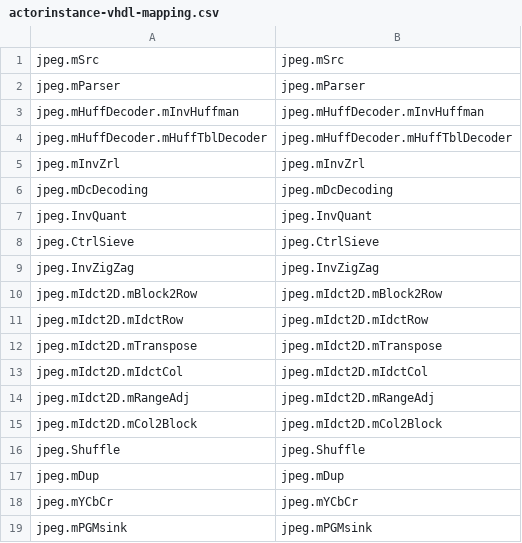
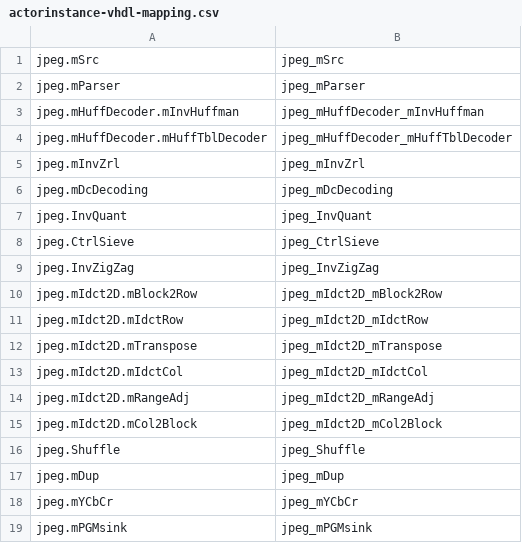
Before and after one commit to JoachimFalk/systemoc-SysteMoC, a CSV file: systemoc-jpeg-decoder/specGen-mapping/actorinstance-vhdl-mapping.csv, drawn as a sheet.

```diff
--- a/systemoc-jpeg-decoder/specGen-mapping/actorinstance-vhdl-mapping.csv
+++ b/systemoc-jpeg-decoder/specGen-mapping/actorinstance-vhdl-mapping.csv
@@ -1,19 +1,19 @@
-jpeg.mSrc                        ;     jpeg.mSrc
-jpeg.mParser                     ;     jpeg.mParser
-jpeg.mHuffDecoder.mInvHuffman    ;     jpeg.mHuffDecoder.mInvHuffman
-jpeg.mHuffDecoder.mHuffTblDecoder;     jpeg.mHuffDecoder.mHuffTblDecoder
-jpeg.mInvZrl                     ;     jpeg.mInvZrl
-jpeg.mDcDecoding                 ;     jpeg.mDcDecoding
-jpeg.InvQuant                    ;     jpeg.InvQuant
-jpeg.CtrlSieve                   ;     jpeg.CtrlSieve
-jpeg.InvZigZag                   ;     jpeg.InvZigZag
-jpeg.mIdct2D.mBlock2Row          ;     jpeg.mIdct2D.mBlock2Row
-jpeg.mIdct2D.mIdctRow            ;     jpeg.mIdct2D.mIdctRow
-jpeg.mIdct2D.mTranspose          ;     jpeg.mIdct2D.mTranspose
-jpeg.mIdct2D.mIdctCol            ;     jpeg.mIdct2D.mIdctCol
-jpeg.mIdct2D.mRangeAdj           ;     jpeg.mIdct2D.mRangeAdj
-jpeg.mIdct2D.mCol2Block          ;     jpeg.mIdct2D.mCol2Block
-jpeg.Shuffle                     ;     jpeg.Shuffle
-jpeg.mDup                        ;     jpeg.mDup
-jpeg.mYCbCr                      ;     jpeg.mYCbCr
-jpeg.mPGMsink                    ;     jpeg.mPGMsink
+jpeg.mSrc                        ;     jpeg_mSrc
+jpeg.mParser                     ;     jpeg_mParser
+jpeg.mHuffDecoder.mInvHuffman    ;     jpeg_mHuffDecoder_mInvHuffman
+jpeg.mHuffDecoder.mHuffTblDecoder;     jpeg_mHuffDecoder_mHuffTblDecoder
+jpeg.mInvZrl                     ;     jpeg_mInvZrl
+jpeg.mDcDecoding                 ;     jpeg_mDcDecoding
+jpeg.InvQuant                    ;     jpeg_InvQuant
+jpeg.CtrlSieve                   ;     jpeg_CtrlSieve
+jpeg.InvZigZag                   ;     jpeg_InvZigZag
+jpeg.mIdct2D.mBlock2Row          ;     jpeg_mIdct2D_mBlock2Row
+jpeg.mIdct2D.mIdctRow            ;     jpeg_mIdct2D_mIdctRow
+jpeg.mIdct2D.mTranspose          ;     jpeg_mIdct2D_mTranspose
+jpeg.mIdct2D.mIdctCol            ;     jpeg_mIdct2D_mIdctCol
+jpeg.mIdct2D.mRangeAdj           ;     jpeg_mIdct2D_mRangeAdj
+jpeg.mIdct2D.mCol2Block          ;     jpeg_mIdct2D_mCol2Block
+jpeg.Shuffle                     ;     jpeg_Shuffle
+jpeg.mDup                        ;     jpeg_mDup
+jpeg.mYCbCr                      ;     jpeg_mYCbCr
+jpeg.mPGMsink                    ;     jpeg_mPGMsink
```
Also changed, not shown: systemoc-jpeg-decoder/specGen-mapping/ip_data.csv.
